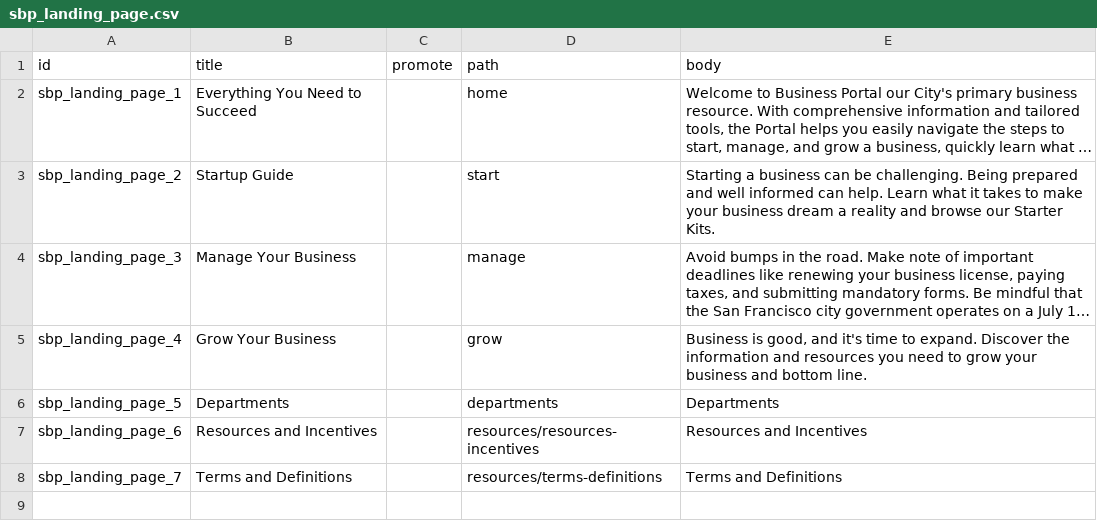
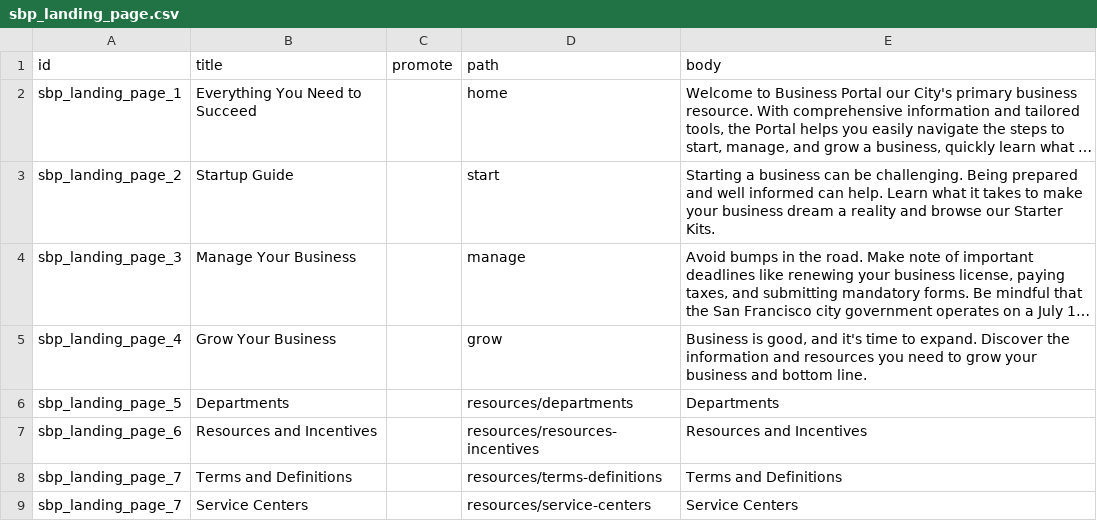
Before and after one commit to CivicActions/business_portal, a CSV file: docroot/profiles/labp/modules/bp/custom/sbp_migrate/import/sbp_landing_page.csv, drawn as a sheet; long unchanged cells end in …; the diff names each change by its address in the sheet, - before the commit and + after, or states it on an @@ line.

Commit message:
Menu links and pages, updating install profile

```diff
--- a/docroot/profiles/labp/modules/bp/custom/sbp_migrate/import/sbp_landing_page.csv
+++ b/docroot/profiles/labp/modules/bp/custom/sbp_migrate/import/sbp_landing_page.csv
-D6 (path): departments
+D6 (path): resources/departments
+row 9: sbp_landing_page_7 | Service Centers |  | resources/service-centers | Service Centers
```
Also changed, not shown: 2 other files.
